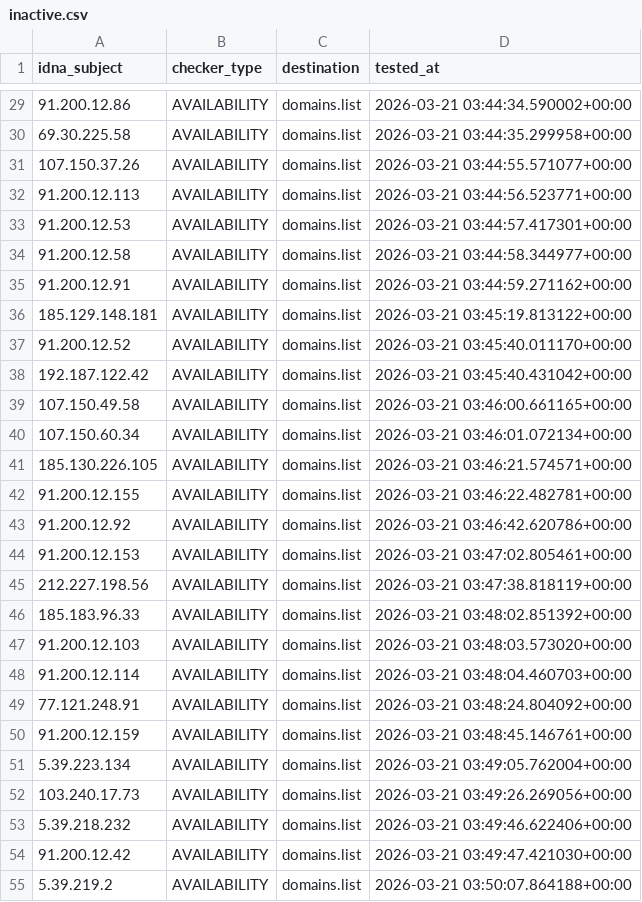
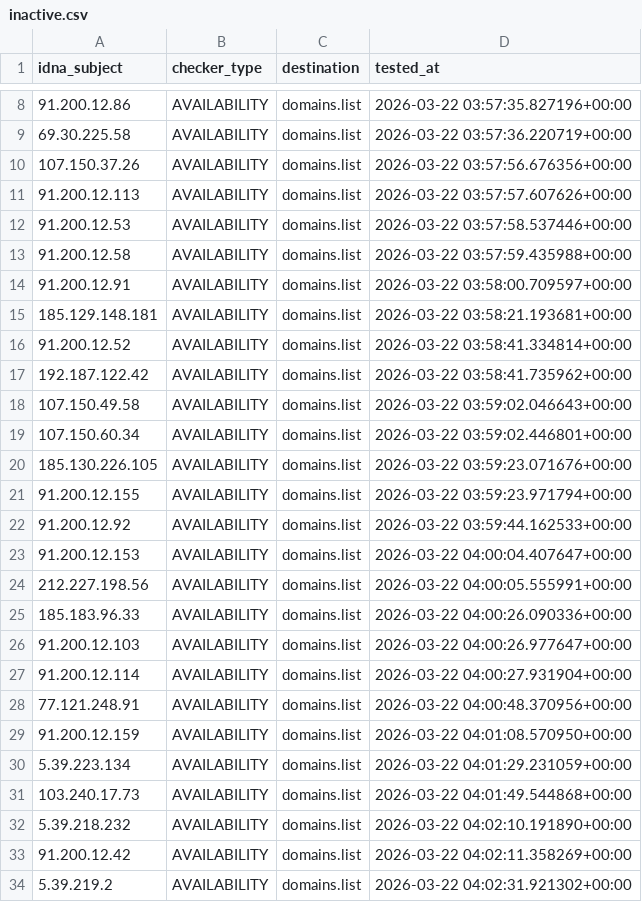
Before and after one commit to Ultimate-Hosts-Blacklist/Top-Attacking-IP-Addresses-Against-Wordpress-Sites, a CSV file: .pyfunceble/inactive.csv, drawn as a sheet; only a part is shown, gaps mark what is left out; the diff covers the shown part only.

```diff
--- a/.pyfunceble/inactive.csv
+++ b/.pyfunceble/inactive.csv
@@ -29,27 +8,27 @@ idna_subject,checker_type,destination,tested_at
-91.200.12.86,AVAILABILITY,domains.list,2026-03-21 03:44:34.590002+00:00
-69.30.225.58,AVAILABILITY,domains.list,2026-03-21 03:44:35.299958+00:00
-107.150.37.26,AVAILABILITY,domains.list,2026-03-21 03:44:55.571077+00:00
-91.200.12.113,AVAILABILITY,domains.list,2026-03-21 03:44:56.523771+00:00
-91.200.12.53,AVAILABILITY,domains.list,2026-03-21 03:44:57.417301+00:00
-91.200.12.58,AVAILABILITY,domains.list,2026-03-21 03:44:58.344977+00:00
-91.200.12.91,AVAILABILITY,domains.list,2026-03-21 03:44:59.271162+00:00
-185.129.148.181,AVAILABILITY,domains.list,2026-03-21 03:45:19.813122+00:00
-91.200.12.52,AVAILABILITY,domains.list,2026-03-21 03:45:40.011170+00:00
-192.187.122.42,AVAILABILITY,domains.list,2026-03-21 03:45:40.431042+00:00
-107.150.49.58,AVAILABILITY,domains.list,2026-03-21 03:46:00.661165+00:00
-107.150.60.34,AVAILABILITY,domains.list,2026-03-21 03:46:01.072134+00:00
-185.130.226.105,AVAILABILITY,domains.list,2026-03-21 03:46:21.574571+00:00
-91.200.12.155,AVAILABILITY,domains.list,2026-03-21 03:46:22.482781+00:00
-91.200.12.92,AVAILABILITY,domains.list,2026-03-21 03:46:42.620786+00:00
-91.200.12.153,AVAILABILITY,domains.list,2026-03-21 03:47:02.805461+00:00
-212.227.198.56,AVAILABILITY,domains.list,2026-03-21 03:47:38.818119+00:00
-185.183.96.33,AVAILABILITY,domains.list,2026-03-21 03:48:02.851392+00:00
-91.200.12.103,AVAILABILITY,domains.list,2026-03-21 03:48:03.573020+00:00
-91.200.12.114,AVAILABILITY,domains.list,2026-03-21 03:48:04.460703+00:00
-77.121.248.91,AVAILABILITY,domains.list,2026-03-21 03:48:24.804092+00:00
-91.200.12.159,AVAILABILITY,domains.list,2026-03-21 03:48:45.146761+00:00
-5.39.223.134,AVAILABILITY,domains.list,2026-03-21 03:49:05.762004+00:00
-103.240.17.73,AVAILABILITY,domains.list,2026-03-21 03:49:26.269056+00:00
-5.39.218.232,AVAILABILITY,domains.list,2026-03-21 03:49:46.622406+00:00
-91.200.12.42,AVAILABILITY,domains.list,2026-03-21 03:49:47.421030+00:00
-5.39.219.2,AVAILABILITY,domains.list,2026-03-21 03:50:07.864188+00:00
+91.200.12.86,AVAILABILITY,domains.list,2026-03-22 03:57:35.827196+00:00
+69.30.225.58,AVAILABILITY,domains.list,2026-03-22 03:57:36.220719+00:00
+107.150.37.26,AVAILABILITY,domains.list,2026-03-22 03:57:56.676356+00:00
+91.200.12.113,AVAILABILITY,domains.list,2026-03-22 03:57:57.607626+00:00
+91.200.12.53,AVAILABILITY,domains.list,2026-03-22 03:57:58.537446+00:00
+91.200.12.58,AVAILABILITY,domains.list,2026-03-22 03:57:59.435988+00:00
+91.200.12.91,AVAILABILITY,domains.list,2026-03-22 03:58:00.709597+00:00
+185.129.148.181,AVAILABILITY,domains.list,2026-03-22 03:58:21.193681+00:00
+91.200.12.52,AVAILABILITY,domains.list,2026-03-22 03:58:41.334814+00:00
+192.187.122.42,AVAILABILITY,domains.list,2026-03-22 03:58:41.735962+00:00
+107.150.49.58,AVAILABILITY,domains.list,2026-03-22 03:59:02.046643+00:00
+107.150.60.34,AVAILABILITY,domains.list,2026-03-22 03:59:02.446801+00:00
+185.130.226.105,AVAILABILITY,domains.list,2026-03-22 03:59:23.071676+00:00
+91.200.12.155,AVAILABILITY,domains.list,2026-03-22 03:59:23.971794+00:00
+91.200.12.92,AVAILABILITY,domains.list,2026-03-22 03:59:44.162533+00:00
+91.200.12.153,AVAILABILITY,domains.list,2026-03-22 04:00:04.407647+00:00
+212.227.198.56,AVAILABILITY,domains.list,2026-03-22 04:00:05.555991+00:00
+185.183.96.33,AVAILABILITY,domains.list,2026-03-22 04:00:26.090336+00:00
+91.200.12.103,AVAILABILITY,domains.list,2026-03-22 04:00:26.977647+00:00
+91.200.12.114,AVAILABILITY,domains.list,2026-03-22 04:00:27.931904+00:00
+77.121.248.91,AVAILABILITY,domains.list,2026-03-22 04:00:48.370956+00:00
+91.200.12.159,AVAILABILITY,domains.list,2026-03-22 04:01:08.570950+00:00
+5.39.223.134,AVAILABILITY,domains.list,2026-03-22 04:01:29.231059+00:00
+103.240.17.73,AVAILABILITY,domains.list,2026-03-22 04:01:49.544868+00:00
+5.39.218.232,AVAILABILITY,domains.list,2026-03-22 04:02:10.191890+00:00
+91.200.12.42,AVAILABILITY,domains.list,2026-03-22 04:02:11.358269+00:00
+5.39.219.2,AVAILABILITY,domains.list,2026-03-22 04:02:31.921302+00:00
```
Also changed, not shown: 21 removed rows and 31 edited cells elsewhere in this file, 13 other files.
